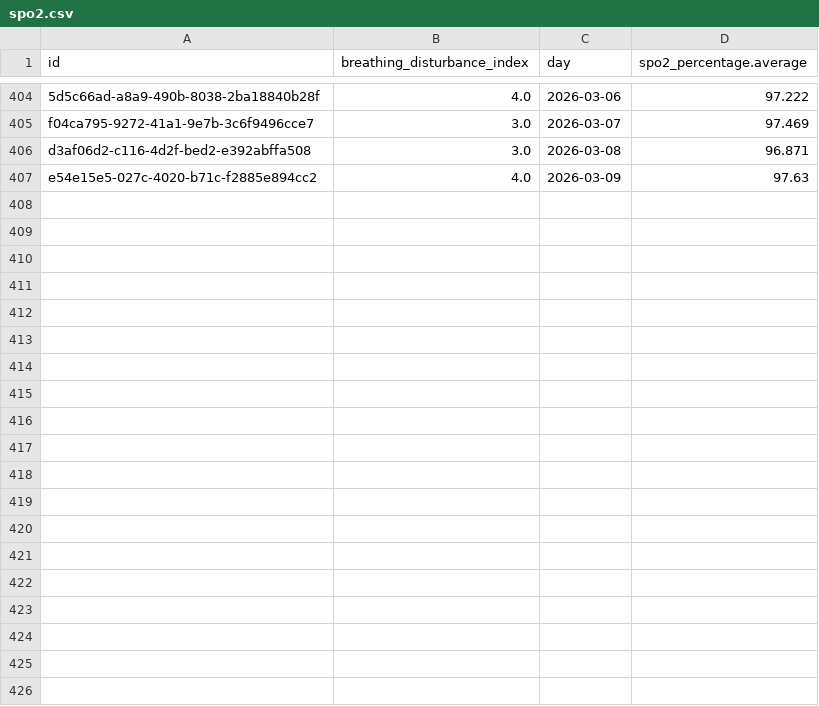
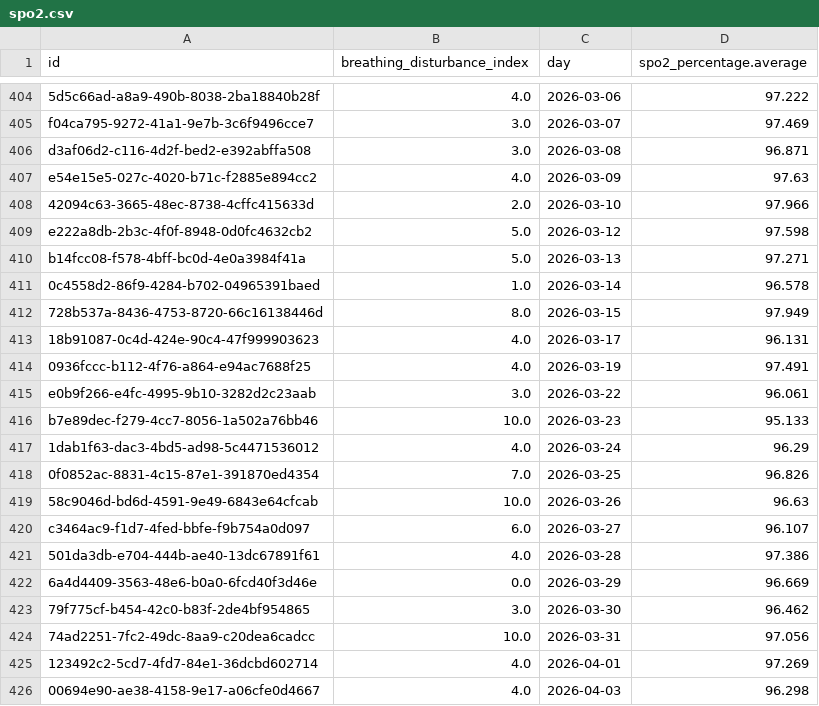
Before and after one commit to marcus-furius/health-intel, a CSV file: data/processed/spo2.csv, drawn as a sheet; only a part is shown, gaps mark what is left out; the diff covers the shown part only.

```diff
--- a/data/processed/spo2.csv
+++ b/data/processed/spo2.csv
@@ -407 +407,20 @@ d3af06d2-c116-4d2f-bed2-e392abffa508,3.0,2026-03-08,96.871
 e54e15e5-027c-4020-b71c-f2885e894cc2,4.0,2026-03-09,97.63
+42094c63-3665-48ec-8738-4cffc415633d,2.0,2026-03-10,97.966
+e222a8db-2b3c-4f0f-8948-0d0fc4632cb2,5.0,2026-03-12,97.598
+b14fcc08-f578-4bff-bc0d-4e0a3984f41a,5.0,2026-03-13,97.271
+0c4558d2-86f9-4284-b702-04965391baed,1.0,2026-03-14,96.578
+728b537a-8436-4753-8720-66c16138446d,8.0,2026-03-15,97.949
+18b91087-0c4d-424e-90c4-47f999903623,4.0,2026-03-17,96.131
+0936fccc-b112-4f76-a864-e94ac7688f25,4.0,2026-03-19,97.491
+e0b9f266-e4fc-4995-9b10-3282d2c23aab,3.0,2026-03-22,96.061
+b7e89dec-f279-4cc7-8056-1a502a76bb46,10.0,2026-03-23,95.133
+1dab1f63-dac3-4bd5-ad98-5c4471536012,4.0,2026-03-24,96.29
+0f0852ac-8831-4c15-87e1-391870ed4354,7.0,2026-03-25,96.826
+58c9046d-bd6d-4591-9e49-6843e64cfcab,10.0,2026-03-26,96.63
+c3464ac9-f1d7-4fed-bbfe-f9b754a0d097,6.0,2026-03-27,96.107
+501da3db-e704-444b-ae40-13dc67891f61,4.0,2026-03-28,97.386
+6a4d4409-3563-48e6-b0a0-6fcd40f3d46e,0.0,2026-03-29,96.669
+79f775cf-b454-42c0-b83f-2de4bf954865,3.0,2026-03-30,96.462
+74ad2251-7fc2-49dc-8aa9-c20dea6cadcc,10.0,2026-03-31,97.056
+123492c2-5cd7-4fd7-84e1-36dcbd602714,4.0,2026-04-01,97.269
+00694e90-ae38-4158-9e17-a06cfe0d4667,4.0,2026-04-03,96.298
```
Also changed, not shown: 21 added rows elsewhere in this file, data/processed/body_composition.csv, data/processed/readiness.csv, 57 other files.
